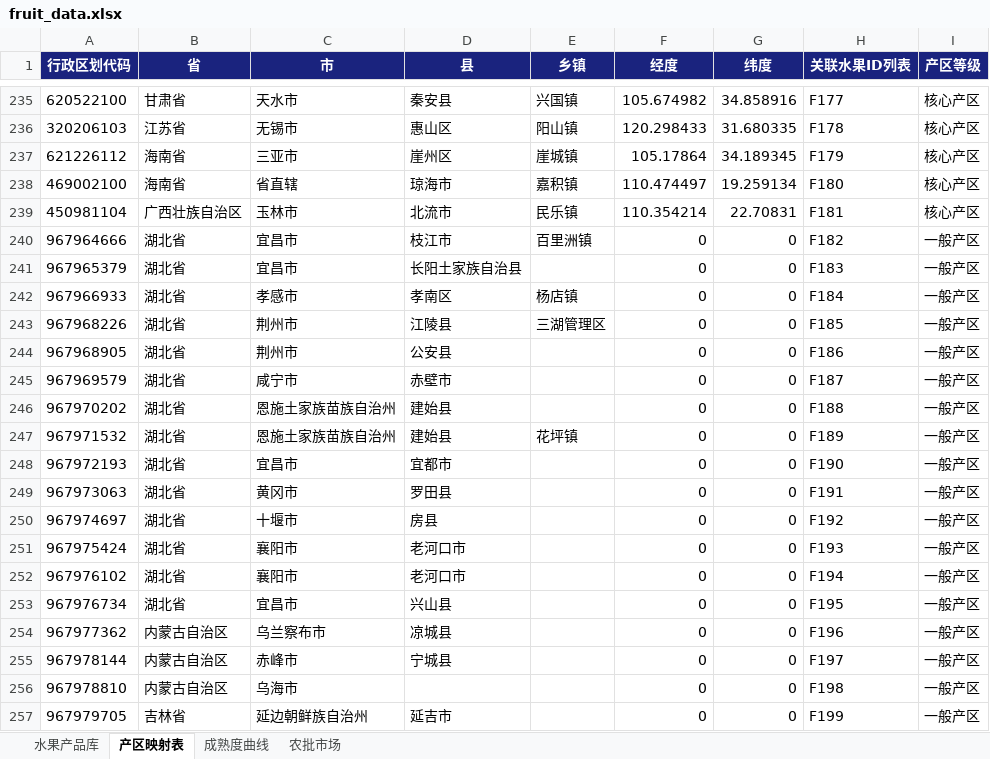
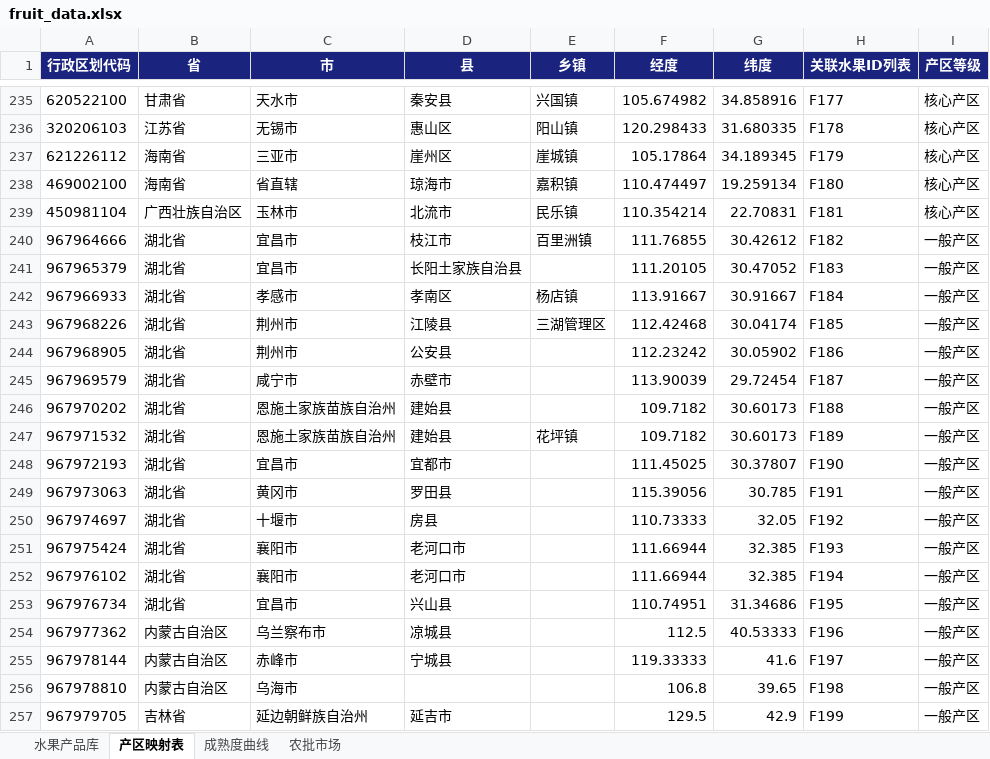
Before and after one commit to mamaohaui/fruit-ops, an Excel workbook: fruit_data.xlsx, sheet 产区映射表, drawn as a sheet; only a part is shown, gaps mark what is left out; values as stored, in another font and other column widths than the file's, no borders; the diff covers the shown part only; the diff names each change by its address in the sheet, - before the commit and + after, or states it on an @@ line.

Commit message:
fix: 补全47条新增产区的坐标数据 (从(0,0)修复为公开源坐标)

```diff
--- a/fruit_data.xlsx (sheet 产区映射表)
+++ b/fruit_data.xlsx (sheet 产区映射表)
-F240 (经度): 0
+F240 (经度): 111.76855
-G240 (纬度): 0
+G240 (纬度): 30.42612
-F241 (经度): 0
+F241 (经度): 111.20105
-G241 (纬度): 0
+G241 (纬度): 30.47052
-F242 (经度): 0
+F242 (经度): 113.91667
-G242 (纬度): 0
+G242 (纬度): 30.91667
-F243 (经度): 0
+F243 (经度): 112.42468
-G243 (纬度): 0
+G243 (纬度): 30.04174
-F244 (经度): 0
+F244 (经度): 112.23242
-G244 (纬度): 0
+G244 (纬度): 30.05902
-F245 (经度): 0
+F245 (经度): 113.90039
-G245 (纬度): 0
+G245 (纬度): 29.72454
-F246:F247 (经度): 0
+F246:F247 (经度): 109.7182
-G246:G247 (纬度): 0
+G246:G247 (纬度): 30.60173
-F248 (经度): 0
+F248 (经度): 111.45025
-G248 (纬度): 0
+G248 (纬度): 30.37807
-F249 (经度): 0
+F249 (经度): 115.39056
-G249 (纬度): 0
+G249 (纬度): 30.785
-F250 (经度): 0
+F250 (经度): 110.73333
-G250 (纬度): 0
+G250 (纬度): 32.05
-F251:F252 (经度): 0
+F251:F252 (经度): 111.66944
-G251:G252 (纬度): 0
+G251:G252 (纬度): 32.385
-F253 (经度): 0
+F253 (经度): 110.74951
-G253 (纬度): 0
+G253 (纬度): 31.34686
-F254 (经度): 0
+F254 (经度): 112.5
-G254 (纬度): 0
+G254 (纬度): 40.53333
-F255 (经度): 0
+F255 (经度): 119.33333
-G255 (纬度): 0
+G255 (纬度): 41.6
-F256 (经度): 0
+F256 (经度): 106.8
-G256 (纬度): 0
+G256 (纬度): 39.65
-F257 (经度): 0
+F257 (经度): 129.5
-G257 (纬度): 0
+G257 (纬度): 42.9
```
Also changed, not shown: 58 edited cells elsewhere in this sheet.
